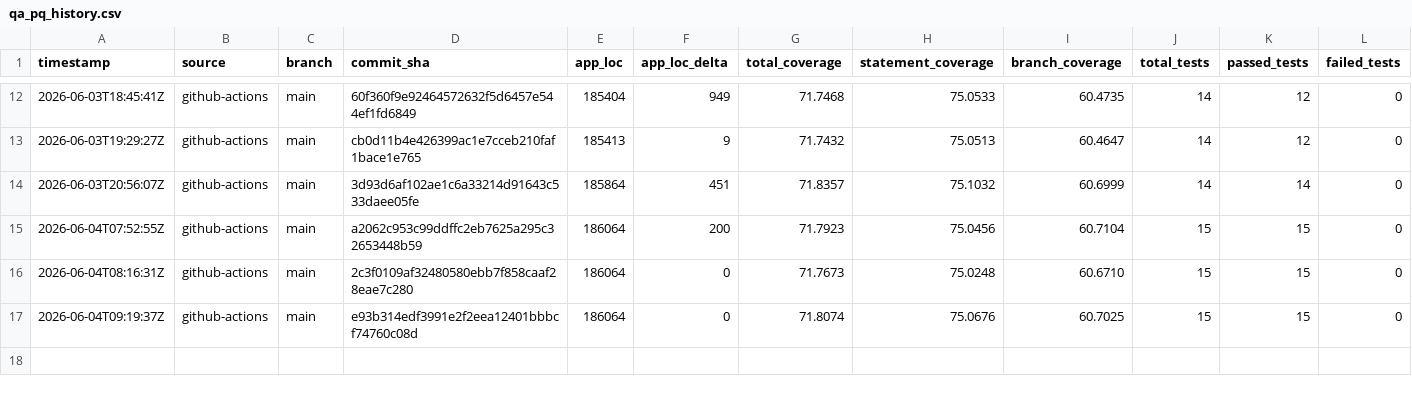
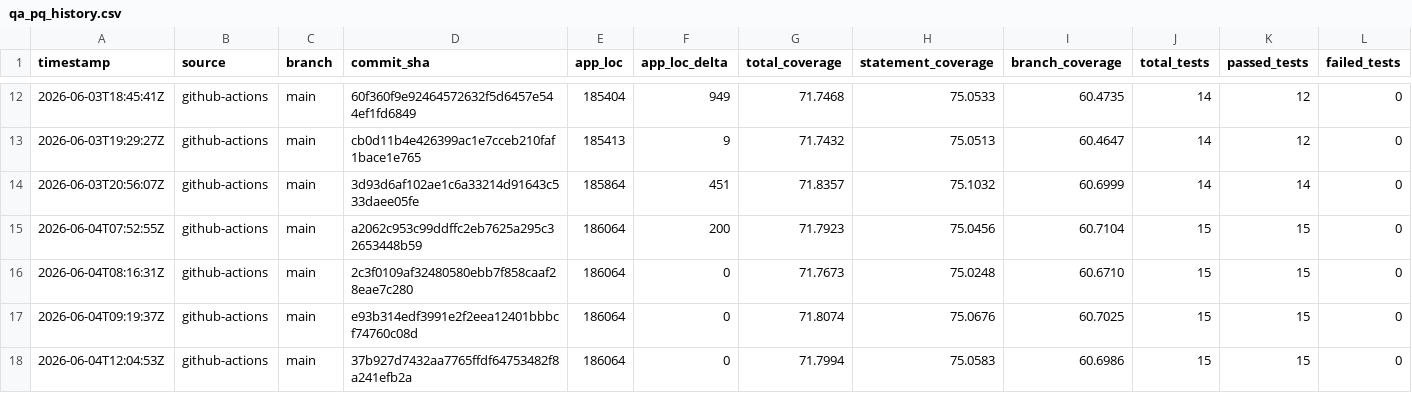
Before and after one commit to cosmowyn/ISRC-Catalog-Manager, a CSV file: docs/validation/qa_pq_history.csv, drawn as a sheet; only a part is shown, gaps mark what is left out; rows hold the shown columns only; the diff names each change by its address in the sheet, - before the commit and + after, or states it on an @@ line.

```diff
--- a/docs/validation/qa_pq_history.csv
+++ b/docs/validation/qa_pq_history.csv
+row 18: 2026-06-04T12:04:53Z | github-actions | main | 37b927d7432aa7765ffdf64753482f8a241efb2a | 186064 | 0 | 71.7994 | 75.0583 | 60.6986 | 15 | 15 | 0
```
Also changed, not shown: 1 other file.
